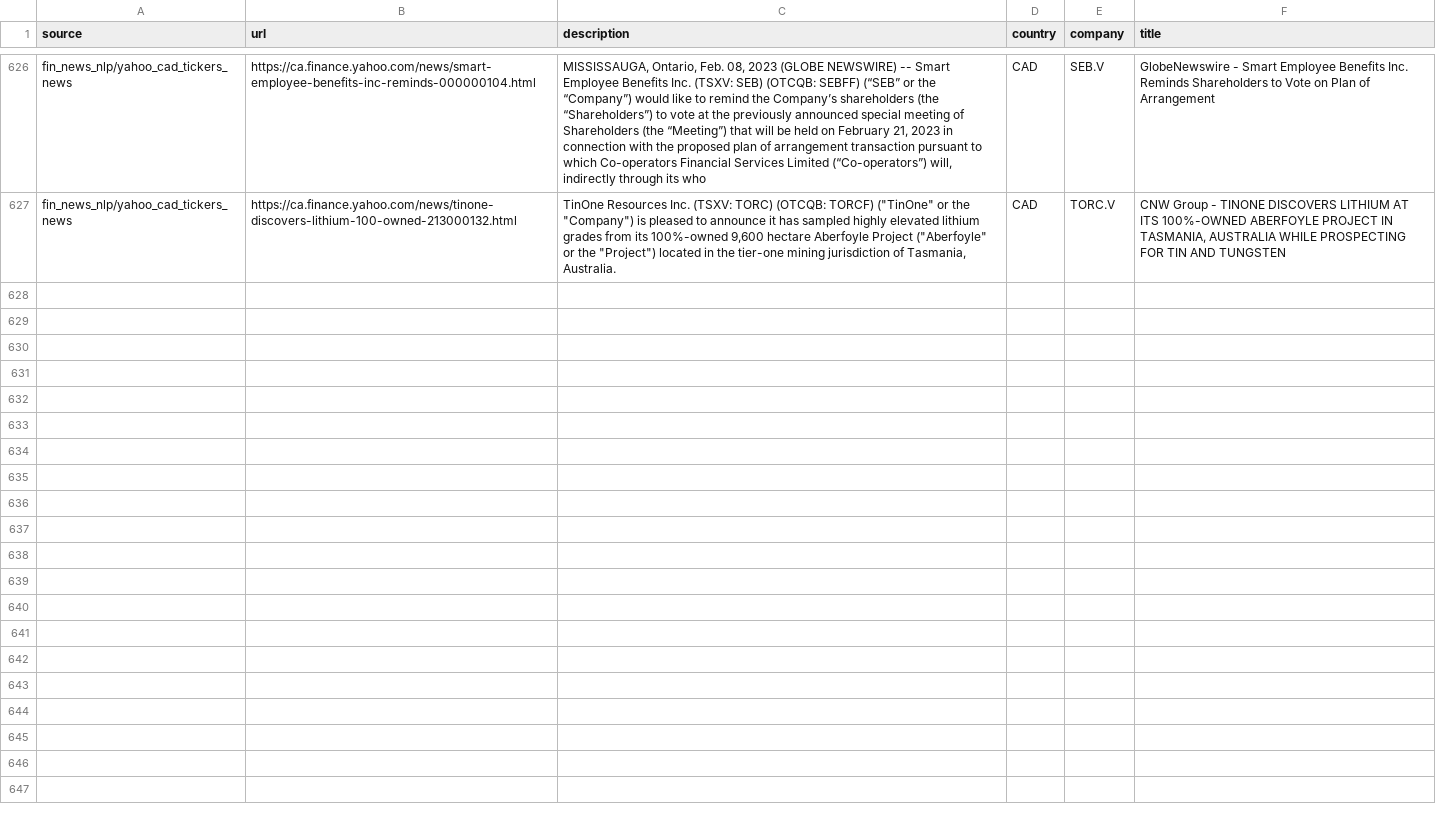
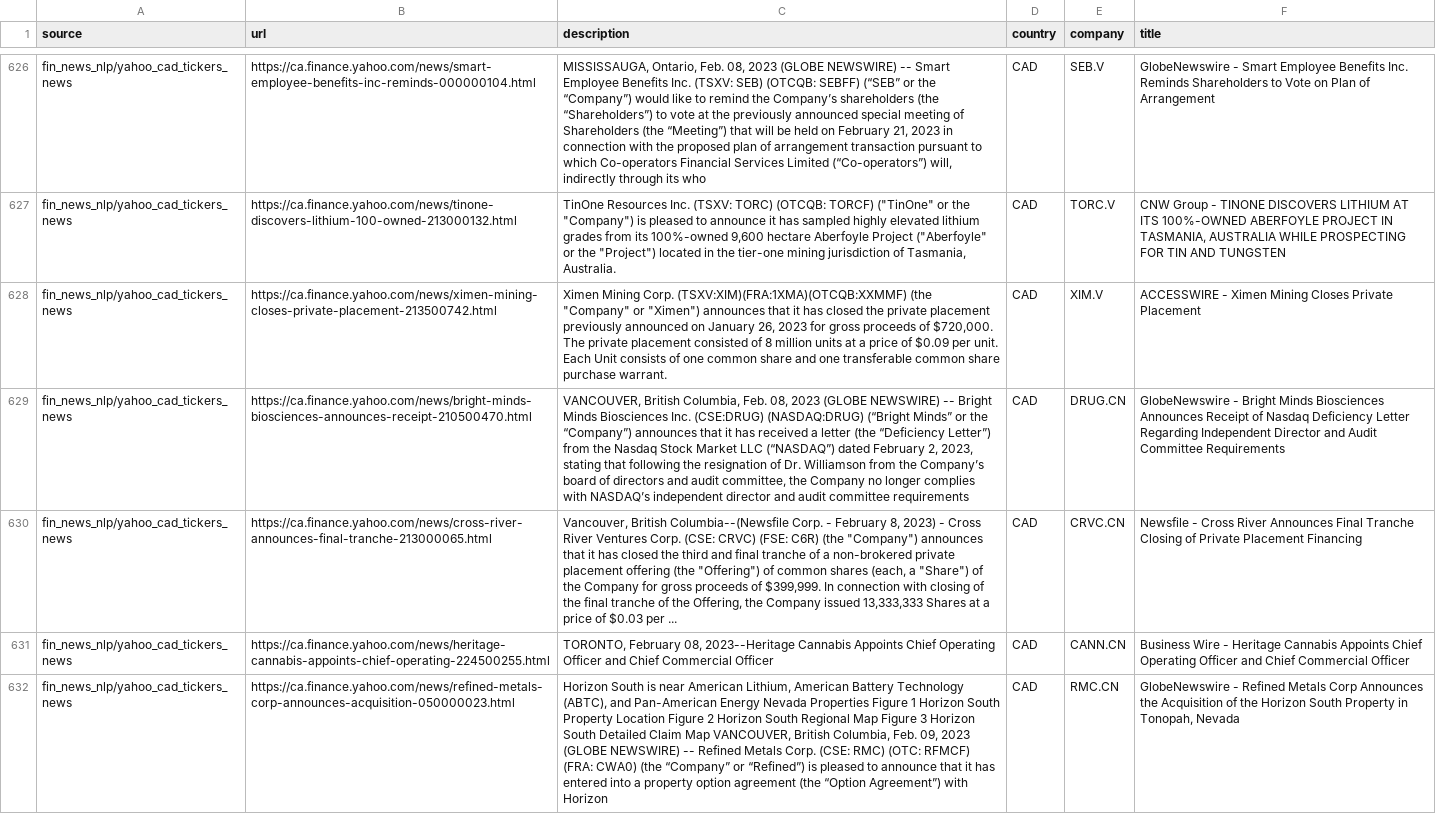
Before and after one commit to dli-invest/reccomendation-engine, a CSV file: ref/training/2023-02-09.csv, drawn as a sheet; only a part is shown, gaps mark what is left out; the diff names each change by its address in the sheet, - before the commit and + after, or states it on an @@ line.

```diff
--- a/ref/training/2023-02-09.csv
+++ b/ref/training/2023-02-09.csv
+row 628: fin_news_nlp/yahoo_cad_tickers_news | https://ca.finance.yahoo.com/news/ximen-mining-closes-private-placement-213500742.html | Ximen Mining Corp. (TSXV:XIM)(FRA:1XMA)(OTCQB:XXMMF) (the "Company" or "Ximen") announces that it has closed the private placement previously announced on January 26, 2023 for gross proceeds of $720,000. The private placement consisted of 8 million units at a price of $0.09 per unit. Each Unit consists of one common share and one transferable common share purchase warrant. | CAD | XIM.V | ACCESSWIRE - Ximen Mining Closes Private Placement
+row 629: fin_news_nlp/yahoo_cad_tickers_news | https://ca.finance.yahoo.com/news/bright-minds-biosciences-announces-receipt-210500470.html | VANCOUVER, British Columbia, Feb. 08, 2023 (GLOBE NEWSWIRE) -- Bright Minds Biosciences Inc. (CSE:DRUG) (NASDAQ:DRUG) (“Bright Minds” or the “Company”) announces that it has received a letter (the “Deficiency Letter”) from the Nasdaq Stock Market LLC (“NASDAQ”) dated February 2, 2023, stating that following the resignation of Dr. Williamson from the Company’s board of directors and audit committee, the Company no longer complies with NASDAQ’s independent director and audit committee requirements | CAD | DRUG.CN | GlobeNewswire - Bright Minds Biosciences Announces Receipt of Nasdaq Deficiency Letter Regarding Independent Director and Audit Committee Requirements
+row 630: fin_news_nlp/yahoo_cad_tickers_news | https://ca.finance.yahoo.com/news/cross-river-announces-final-tranche-213000065.html | Vancouver, British Columbia--(Newsfile Corp. - February 8, 2023) - Cross River Ventures Corp. (CSE: CRVC) (FSE: C6R) (the "Company") announces that it has closed the third and final tranche of a non-brokered private placement offering (the "Offering") of common shares (each, a "Share") of the Company for gross proceeds of $399,999. In connection with closing of the final tranche of the Offering, the Company issued 13,333,333 Shares at a price of $0.03 per ... | CAD | CRVC.CN | Newsfile - Cross River Announces Final Tranche Closing of Private Placement Financing
+row 631: fin_news_nlp/yahoo_cad_tickers_news | https://ca.finance.yahoo.com/news/heritage-cannabis-appoints-chief-operating-224500255.html | TORONTO, February 08, 2023--Heritage Cannabis Appoints Chief Operating Officer and Chief Commercial Officer | CAD | CANN.CN | Business Wire - Heritage Cannabis Appoints Chief Operating Officer and Chief Commercial Officer
+row 632: fin_news_nlp/yahoo_cad_tickers_news | https://ca.finance.yahoo.com/news/refined-metals-corp-announces-acquisition-050000023.html | Horizon South is near American Lithium, American Battery Technology (ABTC), and Pan-American Energy Nevada Properties Figure 1 Horizon South Property Location Figure 2 Horizon South Regional Map Figure 3 Horizon South Detailed Claim Map VANCOUVER, British Columbia, Feb. 09, 2023 (GLOBE NEWSWIRE) -- Refined Metals Corp. (CSE: RMC) (OTC: RFMCF) (FRA: CWA0) (the “Company” or “Refined”) is pleased to announce that it has entered into a property option agreement (the “Option Agreement”) with Horizon | CAD | RMC.CN | GlobeNewswire - Refined Metals Corp Announces the Acquisition of the Horizon South Property in Tonopah, Nevada
```
Also changed, not shown: 1 other file.
